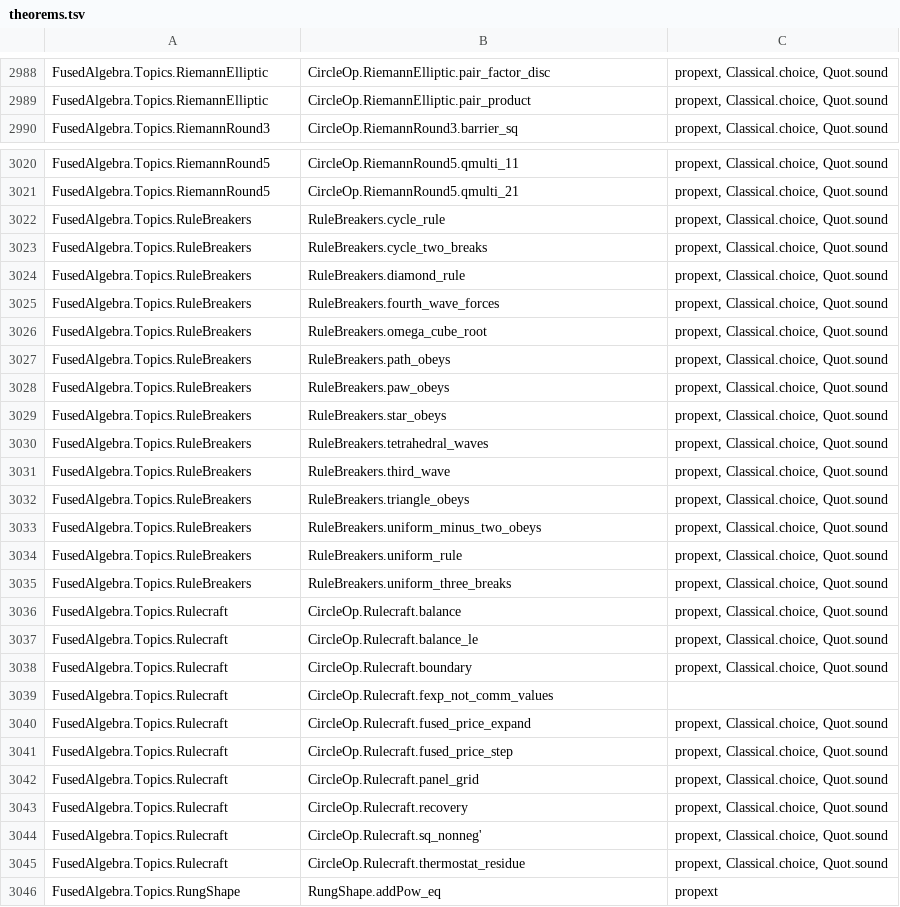
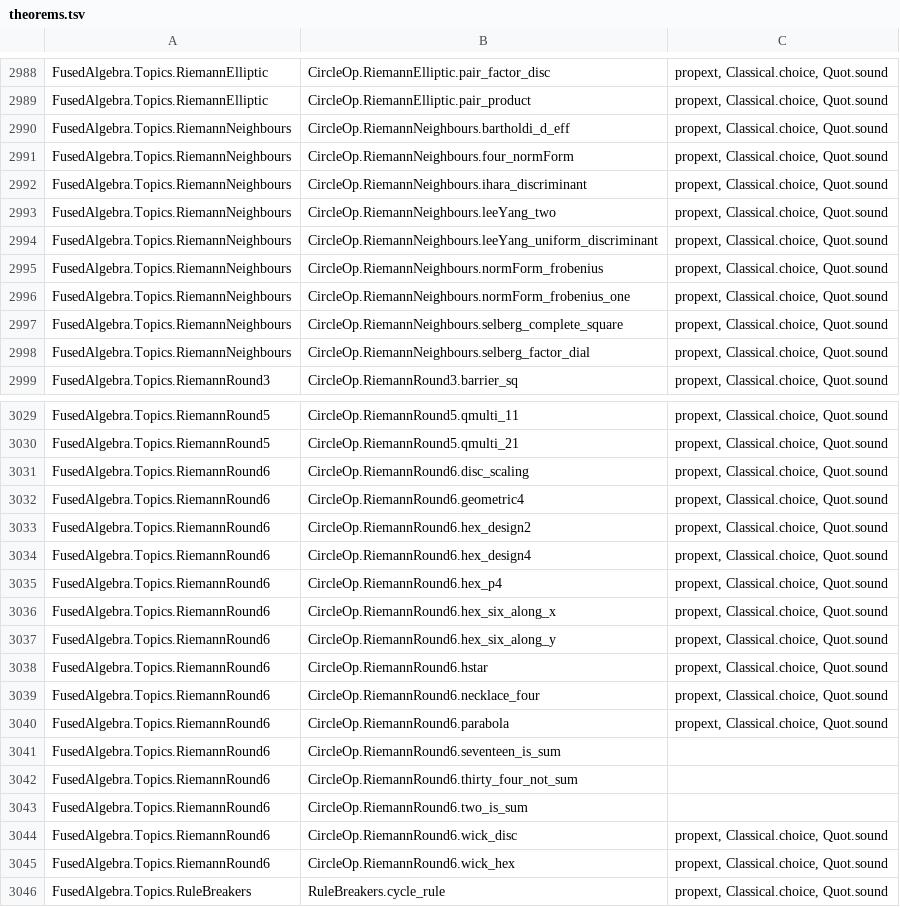
Before and after one commit to BrennanRPope/fused-hyperoperation-algebra, a TSV file: lean-library/theorems.tsv, drawn as a sheet; only a part is shown, gaps mark what is left out; the shorter side is filled out with more unchanged rows.

```diff
--- a/lean-library/theorems.tsv
+++ b/lean-library/theorems.tsv
@@ -2989,2 +2989,11 @@ FusedAlgebra.Topics.RiemannElliptic	CircleOp.RiemannElliptic.pair_factor_disc	pr
 FusedAlgebra.Topics.RiemannElliptic	CircleOp.RiemannElliptic.pair_product	propext, Classical.choice, Quot.sound
+FusedAlgebra.Topics.RiemannNeighbours	CircleOp.RiemannNeighbours.bartholdi_d_eff	propext, Classical.choice, Quot.sound
+FusedAlgebra.Topics.RiemannNeighbours	CircleOp.RiemannNeighbours.four_normForm	propext, Classical.choice, Quot.sound
+FusedAlgebra.Topics.RiemannNeighbours	CircleOp.RiemannNeighbours.ihara_discriminant	propext, Classical.choice, Quot.sound
+FusedAlgebra.Topics.RiemannNeighbours	CircleOp.RiemannNeighbours.leeYang_two	propext, Classical.choice, Quot.sound
+FusedAlgebra.Topics.RiemannNeighbours	CircleOp.RiemannNeighbours.leeYang_uniform_discriminant	propext, Classical.choice, Quot.sound
+FusedAlgebra.Topics.RiemannNeighbours	CircleOp.RiemannNeighbours.normForm_frobenius	propext, Classical.choice, Quot.sound
+FusedAlgebra.Topics.RiemannNeighbours	CircleOp.RiemannNeighbours.normForm_frobenius_one	propext, Classical.choice, Quot.sound
+FusedAlgebra.Topics.RiemannNeighbours	CircleOp.RiemannNeighbours.selberg_complete_square	propext, Classical.choice, Quot.sound
+FusedAlgebra.Topics.RiemannNeighbours	CircleOp.RiemannNeighbours.selberg_factor_dial	propext, Classical.choice, Quot.sound
 FusedAlgebra.Topics.RiemannRound3	CircleOp.RiemannRound3.barrier_sq	propext, Classical.choice, Quot.sound
@@ -3021,2 +3030,17 @@ FusedAlgebra.Topics.RiemannRound5	CircleOp.RiemannRound5.qmulti_11	propext, Clas
 FusedAlgebra.Topics.RiemannRound5	CircleOp.RiemannRound5.qmulti_21	propext, Classical.choice, Quot.sound
+FusedAlgebra.Topics.RiemannRound6	CircleOp.RiemannRound6.disc_scaling	propext, Classical.choice, Quot.sound
+FusedAlgebra.Topics.RiemannRound6	CircleOp.RiemannRound6.geometric4	propext, Classical.choice, Quot.sound
+FusedAlgebra.Topics.RiemannRound6	CircleOp.RiemannRound6.hex_design2	propext, Classical.choice, Quot.sound
+FusedAlgebra.Topics.RiemannRound6	CircleOp.RiemannRound6.hex_design4	propext, Classical.choice, Quot.sound
+FusedAlgebra.Topics.RiemannRound6	CircleOp.RiemannRound6.hex_p4	propext, Classical.choice, Quot.sound
+FusedAlgebra.Topics.RiemannRound6	CircleOp.RiemannRound6.hex_six_along_x	propext, Classical.choice, Quot.sound
+FusedAlgebra.Topics.RiemannRound6	CircleOp.RiemannRound6.hex_six_along_y	propext, Classical.choice, Quot.sound
+FusedAlgebra.Topics.RiemannRound6	CircleOp.RiemannRound6.hstar	propext, Classical.choice, Quot.sound
+FusedAlgebra.Topics.RiemannRound6	CircleOp.RiemannRound6.necklace_four	propext, Classical.choice, Quot.sound
+FusedAlgebra.Topics.RiemannRound6	CircleOp.RiemannRound6.parabola	propext, Classical.choice, Quot.sound
+FusedAlgebra.Topics.RiemannRound6	CircleOp.RiemannRound6.seventeen_is_sum	
+FusedAlgebra.Topics.RiemannRound6	CircleOp.RiemannRound6.thirty_four_not_sum	
+FusedAlgebra.Topics.RiemannRound6	CircleOp.RiemannRound6.two_is_sum	
+FusedAlgebra.Topics.RiemannRound6	CircleOp.RiemannRound6.wick_disc	propext, Classical.choice, Quot.sound
+FusedAlgebra.Topics.RiemannRound6	CircleOp.RiemannRound6.wick_hex	propext, Classical.choice, Quot.sound
 FusedAlgebra.Topics.RuleBreakers	RuleBreakers.cycle_rule	propext, Classical.choice, Quot.sound
```
Also changed, not shown: assumptions.csv, 57 other files.
